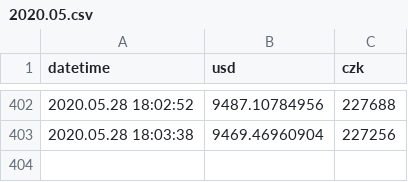
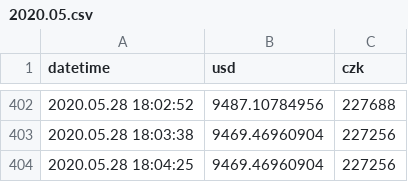
Before and after one commit to btctracker/btc-tracker, a CSV file: data/stats/2020.05.csv, drawn as a sheet; only a part is shown, gaps mark what is left out; the diff names each change by its address in the sheet, - before the commit and + after, or states it on an @@ line.

Commit message:
Update

```diff
--- a/data/stats/2020.05.csv
+++ b/data/stats/2020.05.csv
+row 404: 2020.05.28 18:04:25 | 9469.46960904 | 227256
```
